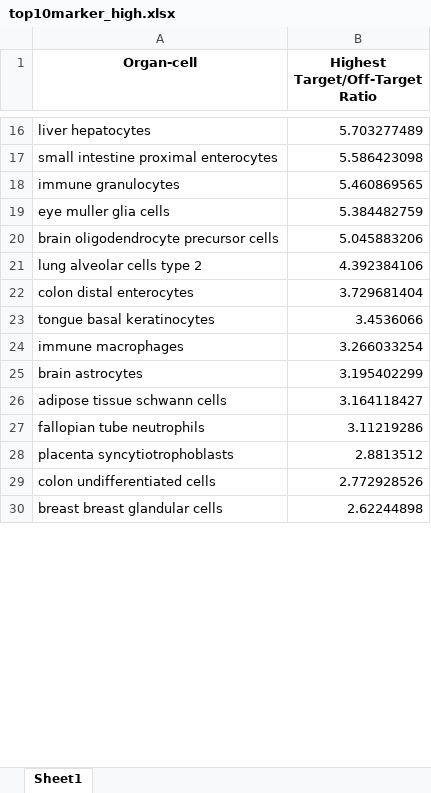
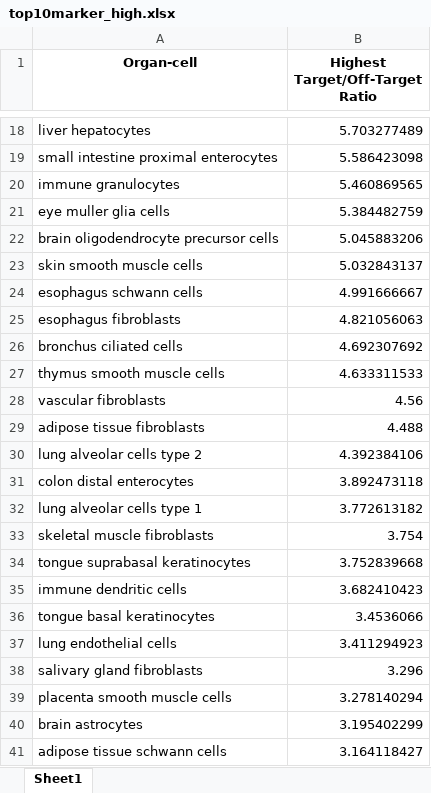
Before and after one commit to lunarlyu/TRANSFER, an Excel workbook: Plots/top10marker_high.xlsx, sheet Sheet1, drawn as a sheet; only a part is shown, gaps mark what is left out; the shorter side is filled out with more unchanged rows; values as stored, in another font and other column widths than the file's, no borders; removed rows and columns are numbered as before the commit, all else as after; the diff covers the shown part only; the diff names each change by its address in the sheet, - before the commit and + after, or states it on an @@ line.

```diff
--- a/Plots/top10marker_high.xlsx (sheet Sheet1)
+++ b/Plots/top10marker_high.xlsx (sheet Sheet1)
+row 23: skin smooth muscle cells | 5.032843137
+row 24: esophagus schwann cells | 4.991666667
+row 25: esophagus fibroblasts | 4.821056063
+row 26: bronchus ciliated cells | 4.692307692
+row 27: thymus smooth muscle cells | 4.633311533
+row 28: vascular fibroblasts | 4.56
+row 29: adipose tissue fibroblasts | 4.488
-B31 (Highest Target/Off-Target Ratio): 3.729681404
+B31 (Highest Target/Off-Target Ratio): 3.892473118
+row 32: lung alveolar cells type 1 | 3.772613182
+row 33: skeletal muscle fibroblasts | 3.754
+row 34: tongue suprabasal keratinocytes | 3.752839668
+row 35: immune dendritic cells | 3.682410423
-row 24: immune macrophages | 3.266033254
+row 37: lung endothelial cells | 3.411294923
+row 38: salivary gland fibroblasts | 3.296
+row 39: placenta smooth muscle cells | 3.278140294
```
Also changed, not shown: 57 added rows, 70 removed rows, 25 moved rows and 11 edited cells elsewhere in this sheet, Plots/top10marker_median.xlsx, Plots/top1marker_high.xlsx, 14 other files.
